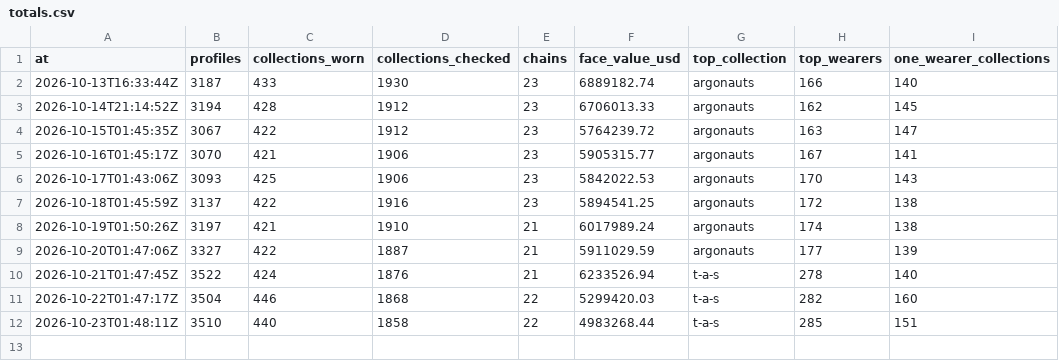
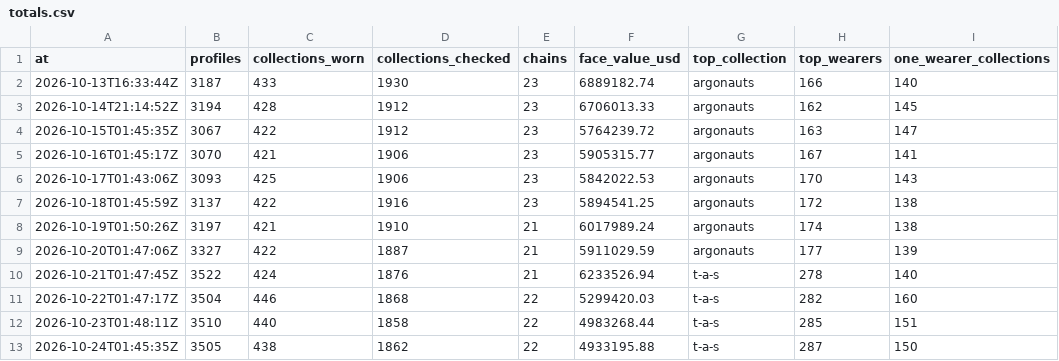
Before and after one commit to ryanio/pfp-census, a CSV file: data/history/totals.csv, drawn as a sheet.

```diff
--- a/data/history/totals.csv
+++ b/data/history/totals.csv
@@ -12 +12,2 @@ at,profiles,collections_worn,collections_checked,chains,face_value_usd,top_colle
 2026-10-23T01:48:11Z,3510,440,1858,22,4983268.44,t-a-s,285,151
+2026-10-24T01:45:35Z,3505,438,1862,22,4933195.88,t-a-s,287,150
```
Also changed, not shown: data/collections.csv, data/wearers.csv, 2 other files.
